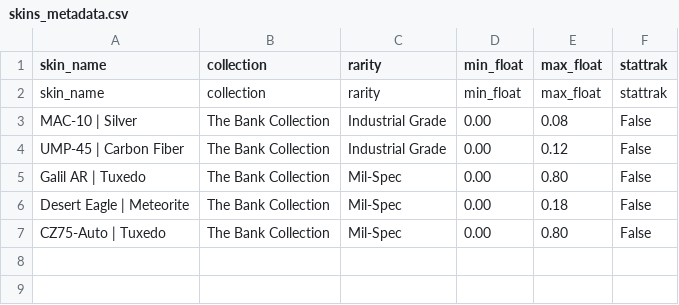
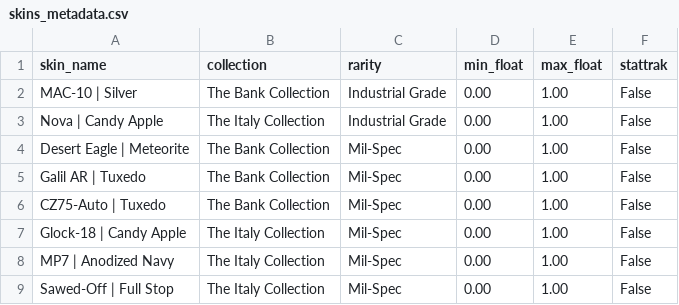
Before and after one commit to zabawala/cs2-tradeup-finder, a CSV file: data/raw/skins_metadata.csv, drawn as a sheet.

```diff
--- a/data/raw/skins_metadata.csv
+++ b/data/raw/skins_metadata.csv
@@ -1,7 +1,9 @@
 skin_name,collection,rarity,min_float,max_float,stattrak
-skin_name,collection,rarity,min_float,max_float,stattrak
-MAC-10 | Silver,The Bank Collection,Industrial Grade,0.00,0.08,False
-UMP-45 | Carbon Fiber,The Bank Collection,Industrial Grade,0.00,0.12,False
-Galil AR | Tuxedo,The Bank Collection,Mil-Spec,0.00,0.80,False
-Desert Eagle | Meteorite,The Bank Collection,Mil-Spec,0.00,0.18,False
-CZ75-Auto | Tuxedo,The Bank Collection,Mil-Spec,0.00,0.80,False
+MAC-10 | Silver,The Bank Collection,Industrial Grade,0.00,1.00,False
+Nova | Candy Apple,The Italy Collection,Industrial Grade,0.00,1.00,False
+Desert Eagle | Meteorite,The Bank Collection,Mil-Spec,0.00,1.00,False
+Galil AR | Tuxedo,The Bank Collection,Mil-Spec,0.00,1.00,False
+CZ75-Auto | Tuxedo,The Bank Collection,Mil-Spec,0.00,1.00,False
+Glock-18 | Candy Apple,The Italy Collection,Mil-Spec,0.00,1.00,False
+MP7 | Anodized Navy,The Italy Collection,Mil-Spec,0.00,1.00,False
+Sawed-Off | Full Stop,The Italy Collection,Mil-Spec,0.00,1.00,False
```
Also changed, not shown: data/raw/prices.csv, 2 other files.
